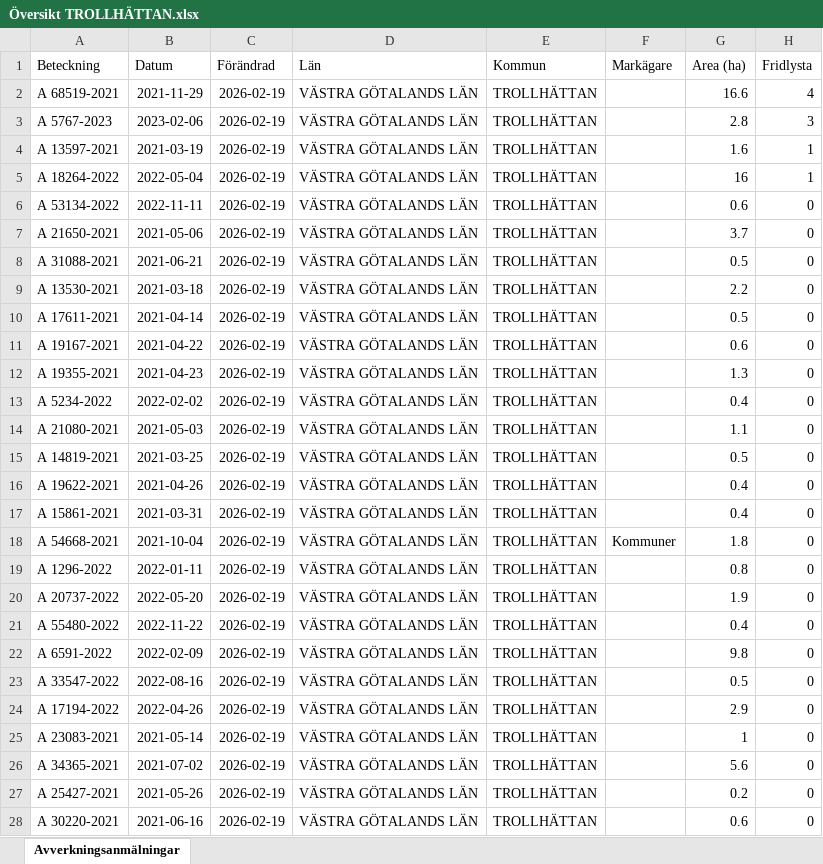
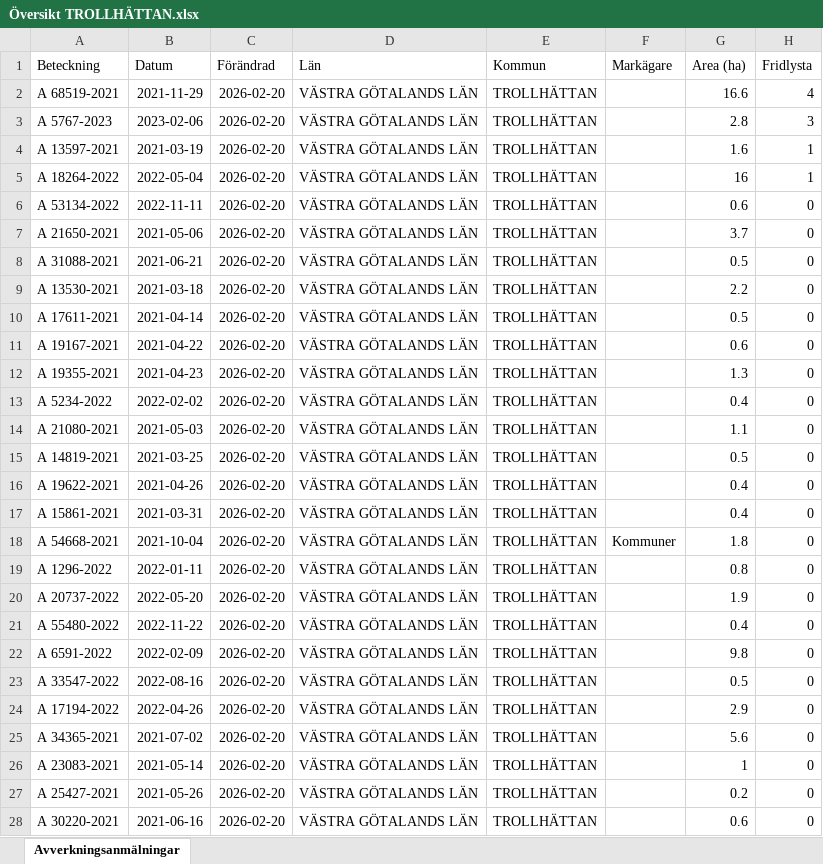
Before and after one commit to klasma/Logging_1488, an Excel workbook: Översikt TROLLHÄTTAN.xlsx, sheet Avverkningsanmälningar, drawn as a sheet; only a part is shown; values as stored, in another font and other column widths than the file's, no borders; the diff covers the shown part only; the diff names each change by its address in the sheet, - before the commit and + after, or states it on an @@ line.

```diff
--- a/Översikt TROLLHÄTTAN.xlsx (sheet Avverkningsanmälningar)
+++ b/Översikt TROLLHÄTTAN.xlsx (sheet Avverkningsanmälningar)
-C2:C28 (Förändrad): 2026-02-19
+C2:C28 (Förändrad): 2026-02-20
-A25 (Beteckning): A 23083-2021
+A25 (Beteckning): A 34365-2021
-B25 (Datum): 2021-05-14
+B25 (Datum): 2021-07-02
-G25 (Area (ha)): 1
+G25 (Area (ha)): 5.6
-A26 (Beteckning): A 34365-2021
+A26 (Beteckning): A 23083-2021
-B26 (Datum): 2021-07-02
+B26 (Datum): 2021-05-14
-G26 (Area (ha)): 5.6
+G26 (Area (ha)): 1
```
Also changed, not shown: 945 edited cells elsewhere in this sheet, artfynd/A 13597-2021 artfynd.xlsx, artfynd/A 18264-2022 artfynd.xlsx, 24 other files.
